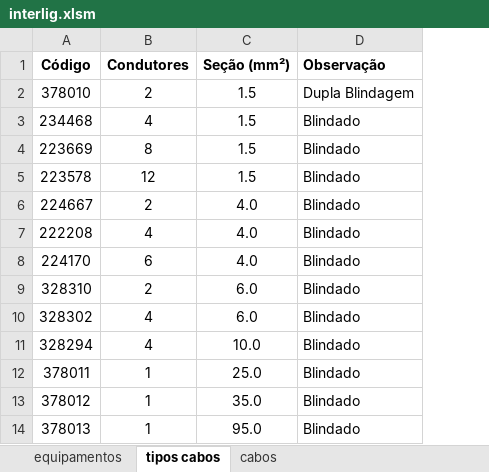
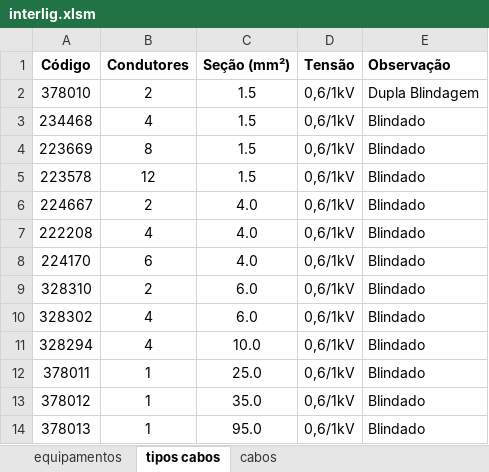
Before and after one commit to zecruel/sand_box, an Excel workbook: fiacao/interlig.xlsm, sheet tipos cabos, drawn as a sheet; values as stored, in another font and other column widths than the file's, no borders; the diff names each change by its address in the sheet, - before the commit and + after, or states it on an @@ line.

```diff
--- a/fiacao/interlig.xlsm (sheet tipos cabos)
+++ b/fiacao/interlig.xlsm (sheet tipos cabos)
+column D (Tensão), rows 2-14: all 0,6/1kV
```
Also changed, not shown: sheet cabos, sheet equipamentos, charts or pictures.
